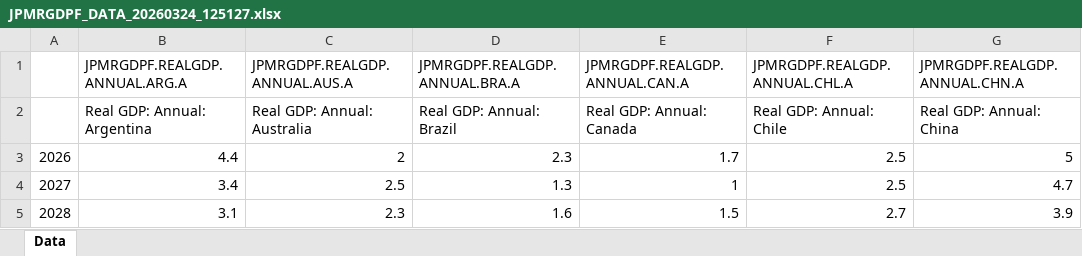
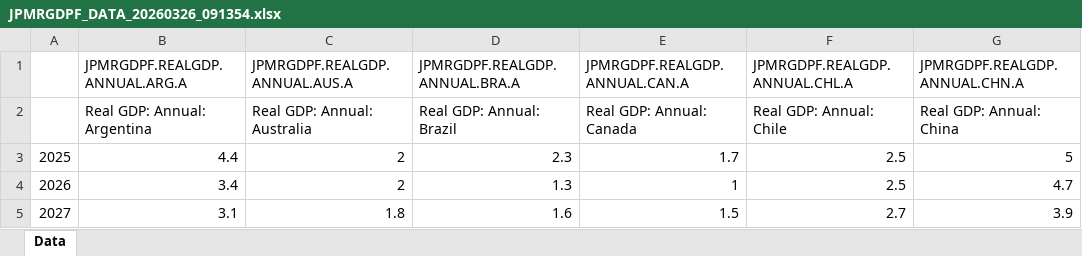
Before and after one commit to markcastorm/JPMRGDPF_Runbook-, an Excel workbook: output/20260326_091354/JPMRGDPF_DATA_20260326_091354.xlsx (was output/20260324_125127/JPMRGDPF_DATA_20260324_125127.xlsx), sheet Data, drawn as a sheet; only a part is shown; values as stored, in another font and other column widths than the file's, no borders; the diff names each change by its address in the sheet, - before the commit and + after, or states it on an @@ line.

```diff
--- a/output/20260324_125127/JPMRGDPF_DATA_20260324_125127.xlsx (sheet Data)
+++ b/output/20260326_091354/JPMRGDPF_DATA_20260326_091354.xlsx (sheet Data)
-A3: 2026
+A3: 2025
-A4: 2027
+A4: 2026
-C4: 2.5
+C4: 2
-A5: 2028
+A5: 2027
-C5: 2.3
+C5: 1.8
```
Also changed, not shown: output/latest/JPMRGDPF_DATA_LATEST.xlsx, 5 other files.
